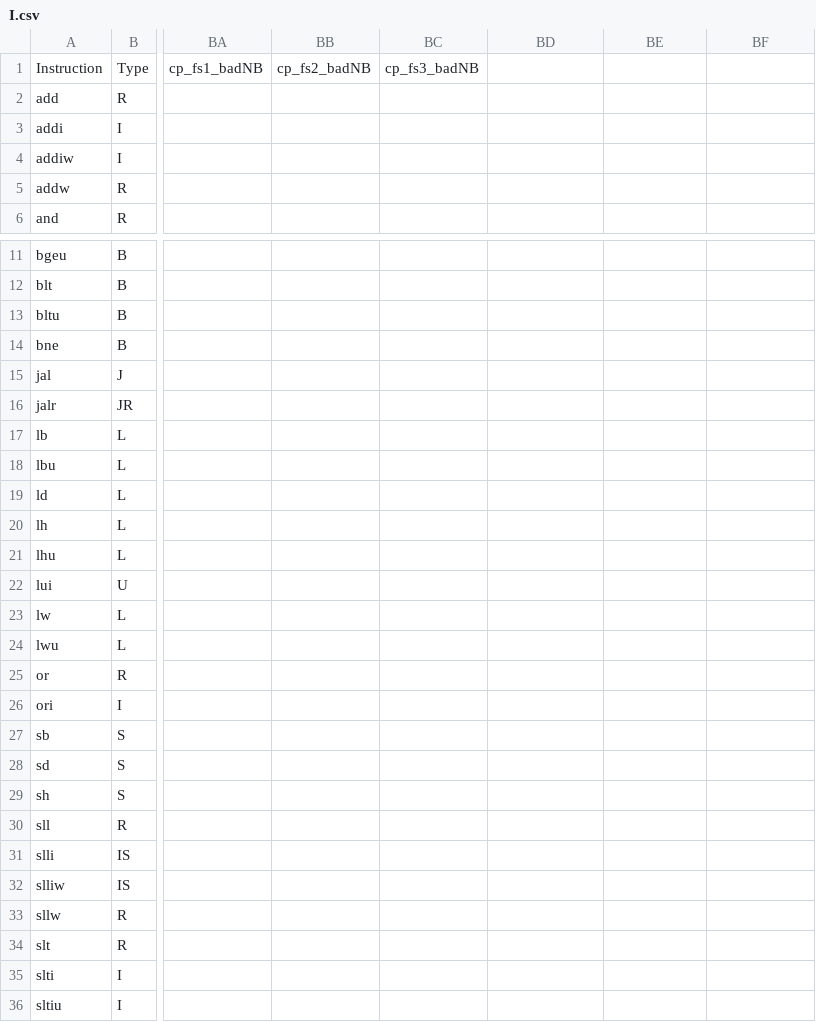
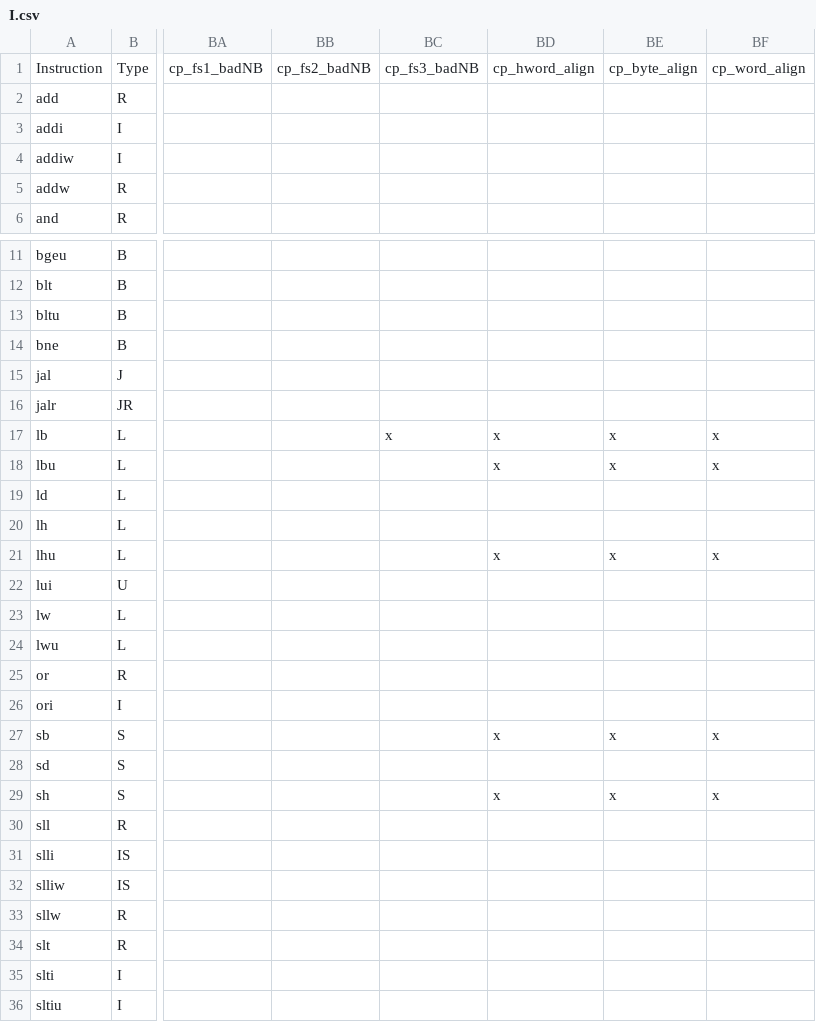
Before and after one commit to openhwgroup/cvw-arch-verif, a CSV file: testplans/I.csv, drawn as a sheet; only a part is shown, gaps mark what is left out; the diff names each change by its address in the sheet, - before the commit and + after, or states it on an @@ line.

Commit message:
align coverpoint for I instructions

```diff
--- a/testplans/I.csv
+++ b/testplans/I.csv
-BD1: (empty)
+BD1: cp_hword_align
-BE1: (empty)
+BE1: cp_byte_align
-BF1: (empty)
+BF1: cp_word_align
-BC17: (empty)
+BC17: x
-BD17:BD18: (empty)
+BD17:BD18: x
-BE17:BE18: (empty)
+BE17:BE18: x
-BF17:BF18: (empty)
+BF17:BF18: x
-BD21: (empty)
+BD21: x
-BE21: (empty)
+BE21: x
-BF21: (empty)
+BF21: x
-BD27: (empty)
+BD27: x
-BE27: (empty)
+BE27: x
-BF27: (empty)
+BF27: x
-BD29: (empty)
+BD29: x
-BE29: (empty)
+BE29: x
-BF29: (empty)
+BF29: x
```
